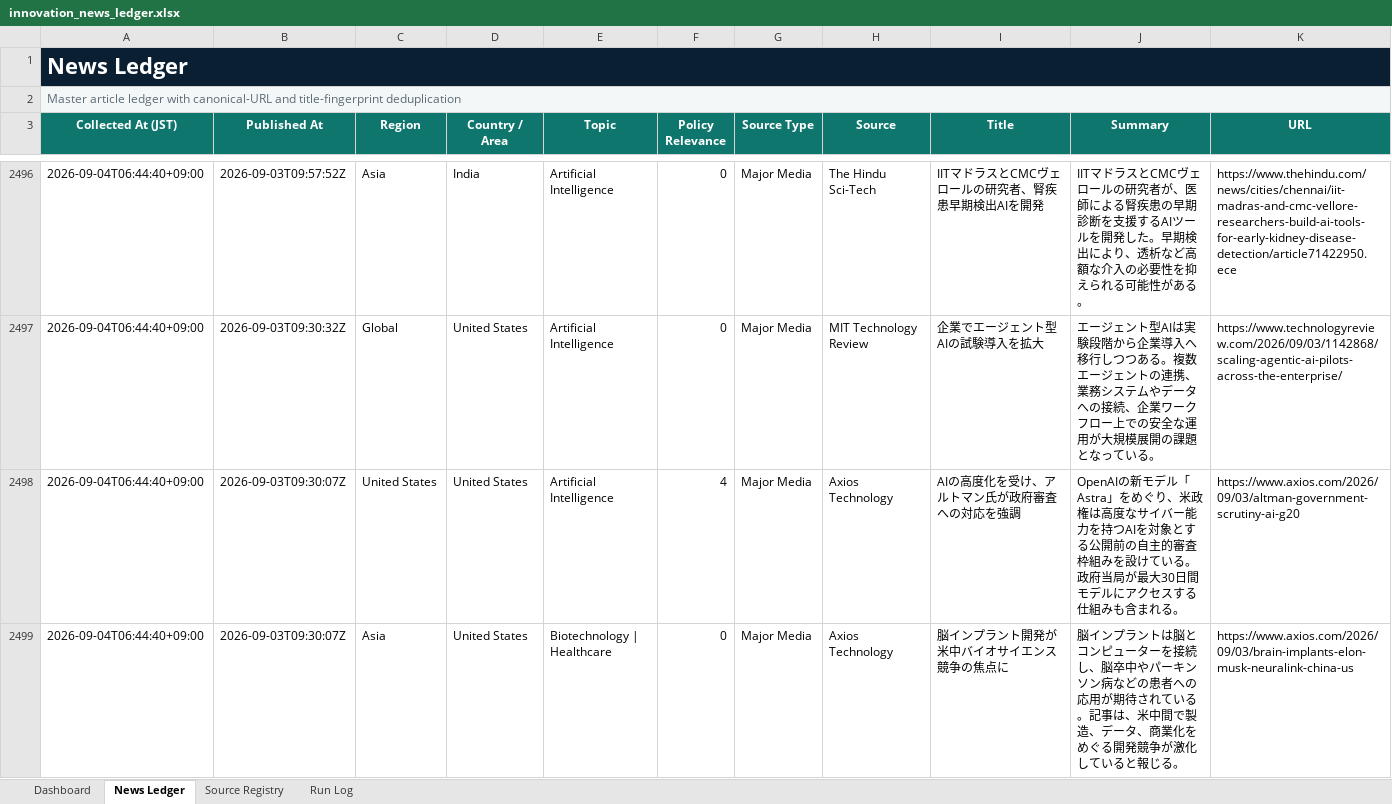
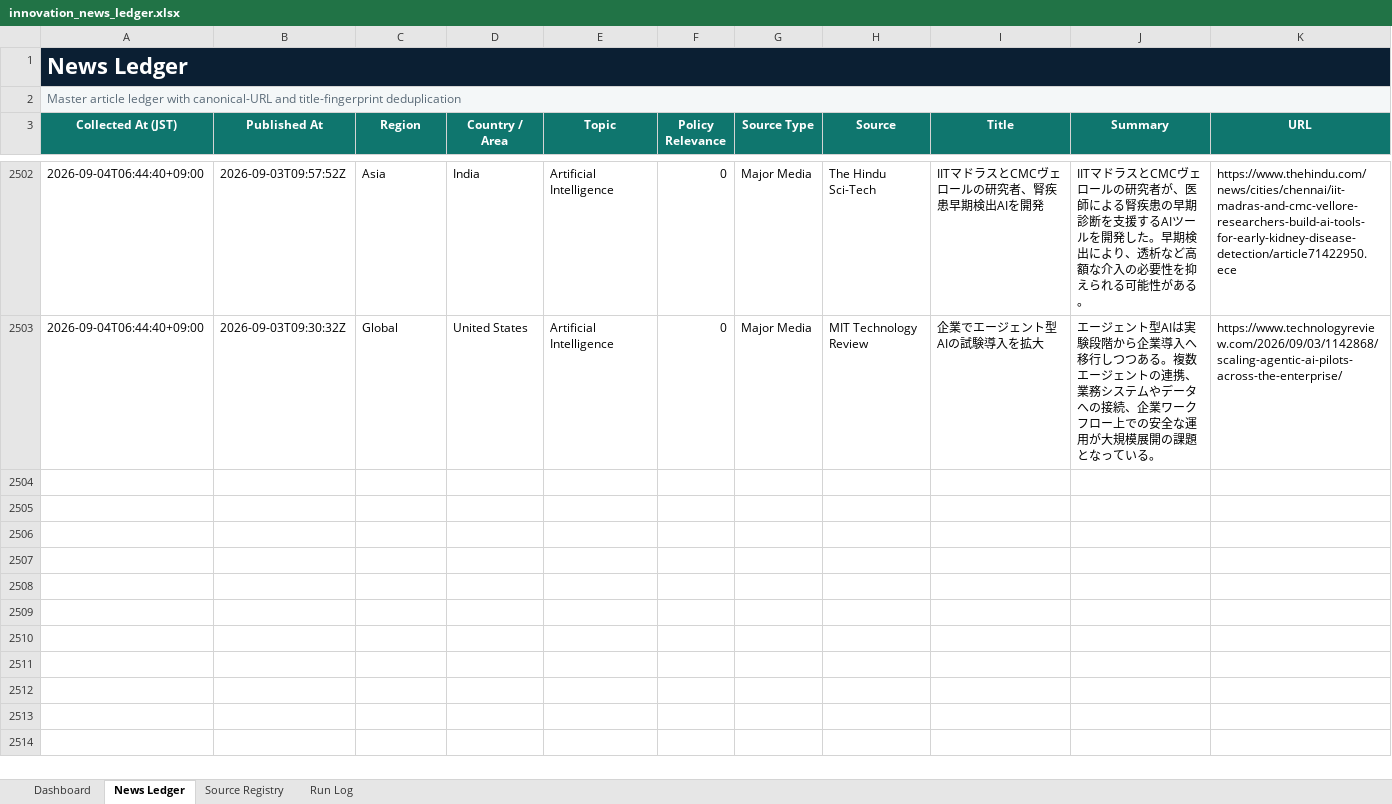
Before and after one commit to yagiharuka/innovation-news, an Excel workbook: docs/innovation_news_ledger.xlsx, sheet News Ledger, drawn as a sheet; only a part is shown, gaps mark what is left out; values as stored, in another font and other column widths than the file's, no borders; conditional formats and table styles not drawn; removed rows and columns are numbered as before the commit, all else as after; rows hold the shown columns only; the diff covers the shown part only; the diff names each change by its address in the sheet, - before the commit and + after, or states it on an @@ line.

```diff
--- a/docs/innovation_news_ledger.xlsx (sheet News Ledger)
+++ b/docs/innovation_news_ledger.xlsx (sheet News Ledger)
-row 2498: 2026-09-04T06:44:40+09:00 | 2026-09-03T09:30:07Z | United States | United States | Artificial Intelligence | 4 | Major Media | Axios Technology | AIの高度化を受け、アルトマン氏が政府審査への対応を強調 | OpenAIの新モデル「Astra」をめぐり、米政権は高度なサイバー能力を持つAIを対象とする公開前の自主的審査枠組みを設けている。政府当局が最大30日間モデルにアクセスする仕組みも含まれる。 | https://www.axios.com/2026/09/03/altman-government-scrutiny-ai-g20
-row 2499: 2026-09-04T06:44:40+09:00 | 2026-09-03T09:30:07Z | Asia | United States | Biotechnology | Healthcare | 0 | Major Media | Axios Technology | 脳インプラント開発が米中バイオサイエンス競争の焦点に | 脳インプラントは脳とコンピューターを接続し、脳卒中やパーキンソン病などの患者への応用が期待されている。記事は、米中間で製造、データ、商業化をめぐる開発競争が激化していると報じる。 | https://www.axios.com/2026/09/03/brain-implants-elon-musk-neuralink-china-us
```
Also changed, not shown: 6 added rows and 4 removed rows elsewhere in this sheet, sheet Run Log, sheet Dashboard, 12 other files.
